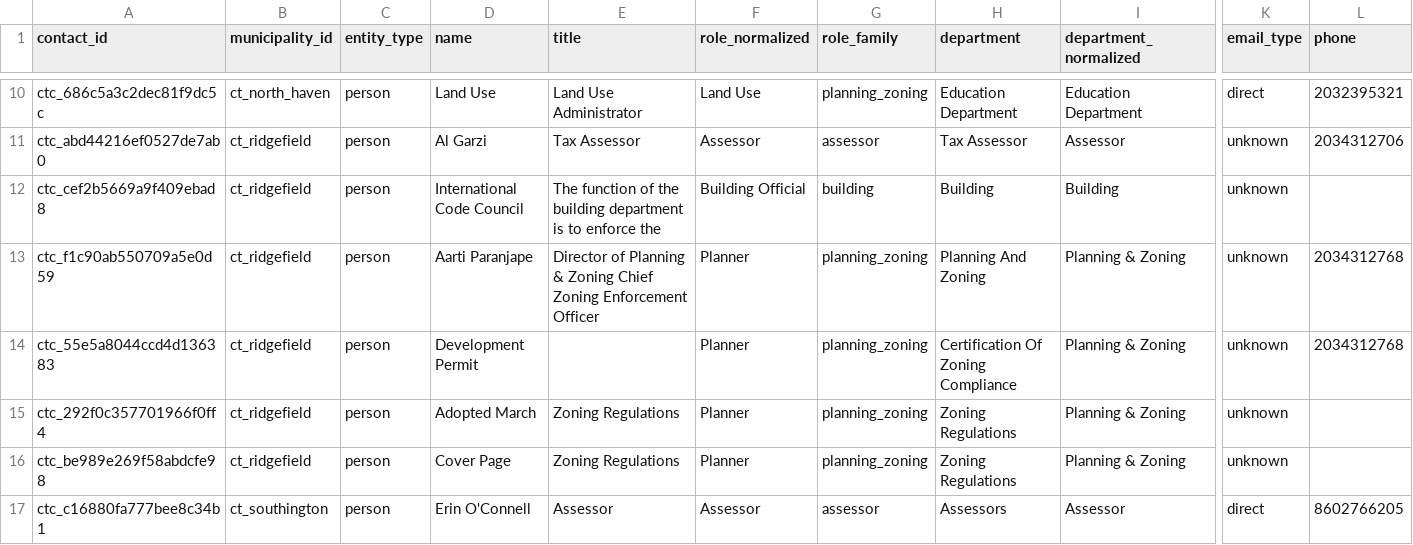
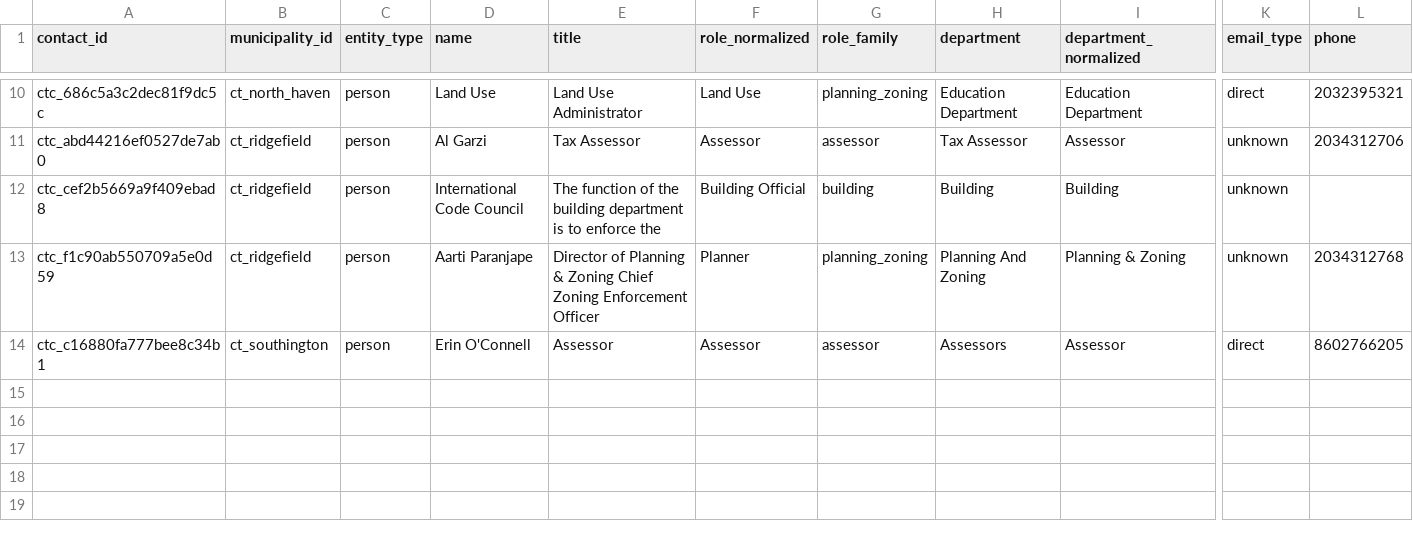
Before and after one commit to WmArmitage/municipal_mapper, a CSV file: outputs/batches/batch_revize_trace/qa_role_candidates_for_review.csv, drawn as a sheet; only a part is shown, gaps mark what is left out; rows hold the shown columns only; the diff names each change by its address in the sheet, - before the commit and + after, or states it on an @@ line.

Commit message:
Prioritize Revize source structure in winner ranking

```diff
--- a/outputs/batches/batch_revize_trace/qa_role_candidates_for_review.csv
+++ b/outputs/batches/batch_revize_trace/qa_role_candidates_for_review.csv
-row 14: ctc_55e5a8044ccd4d136383 | ct_ridgefield | person | Development Permit |  | Planner | planning_zoning | Certification Of Zoning Compliance | Planning & Zoning | unknown | 2034312768
-row 15: ctc_292f0c357701966f0ff4 | ct_ridgefield | person | Adopted March | Zoning Regulations | Planner | planning_zoning | Zoning Regulations | Planning & Zoning | unknown
-row 16: ctc_be989e269f58abdcfe98 | ct_ridgefield | person | Cover Page | Zoning Regulations | Planner | planning_zoning | Zoning Regulations | Planning & Zoning | unknown
```
Also changed, not shown: outputs/batches/batch_revize_trace/qa_manual_review.csv, 5 other files.
